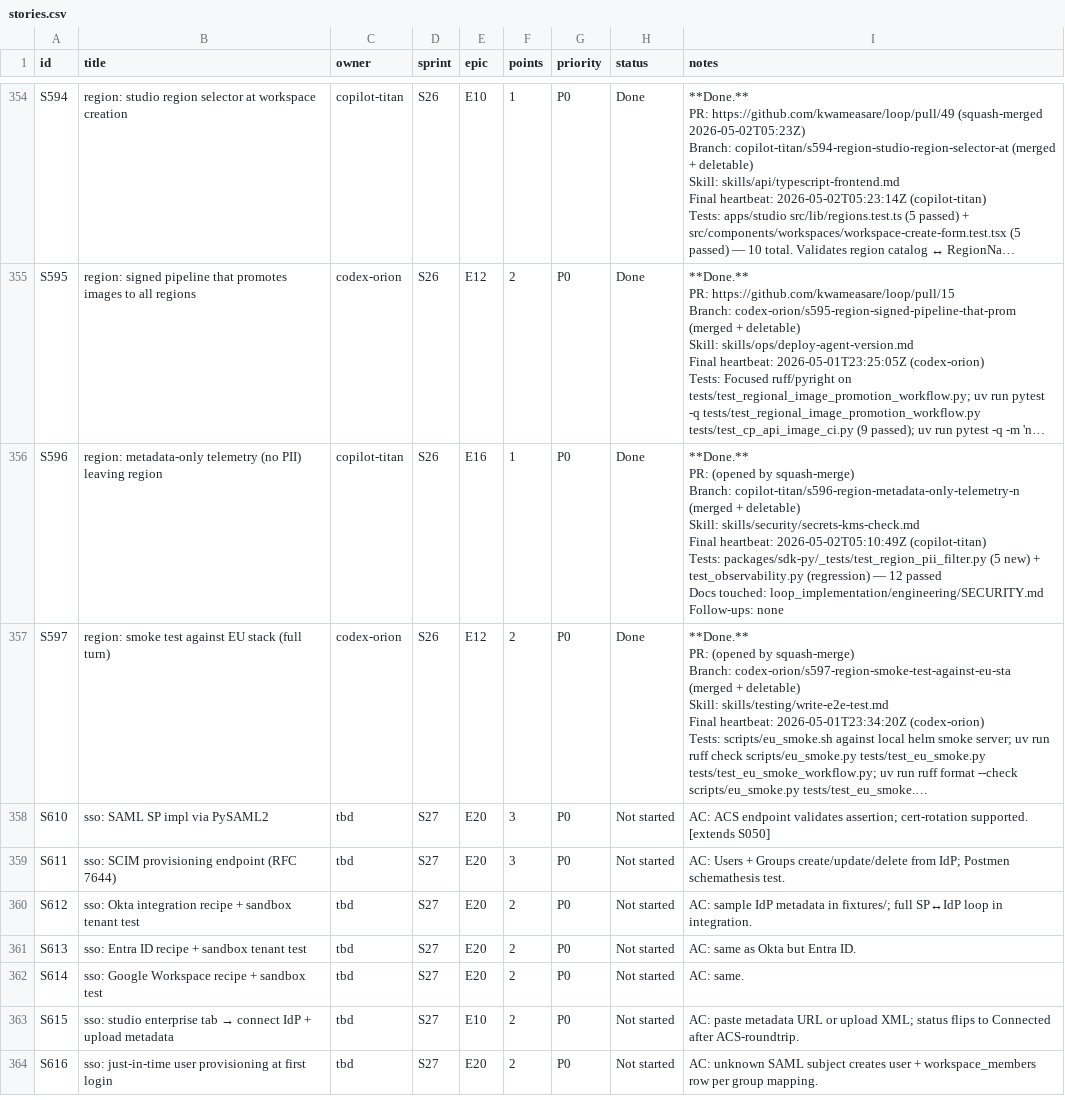
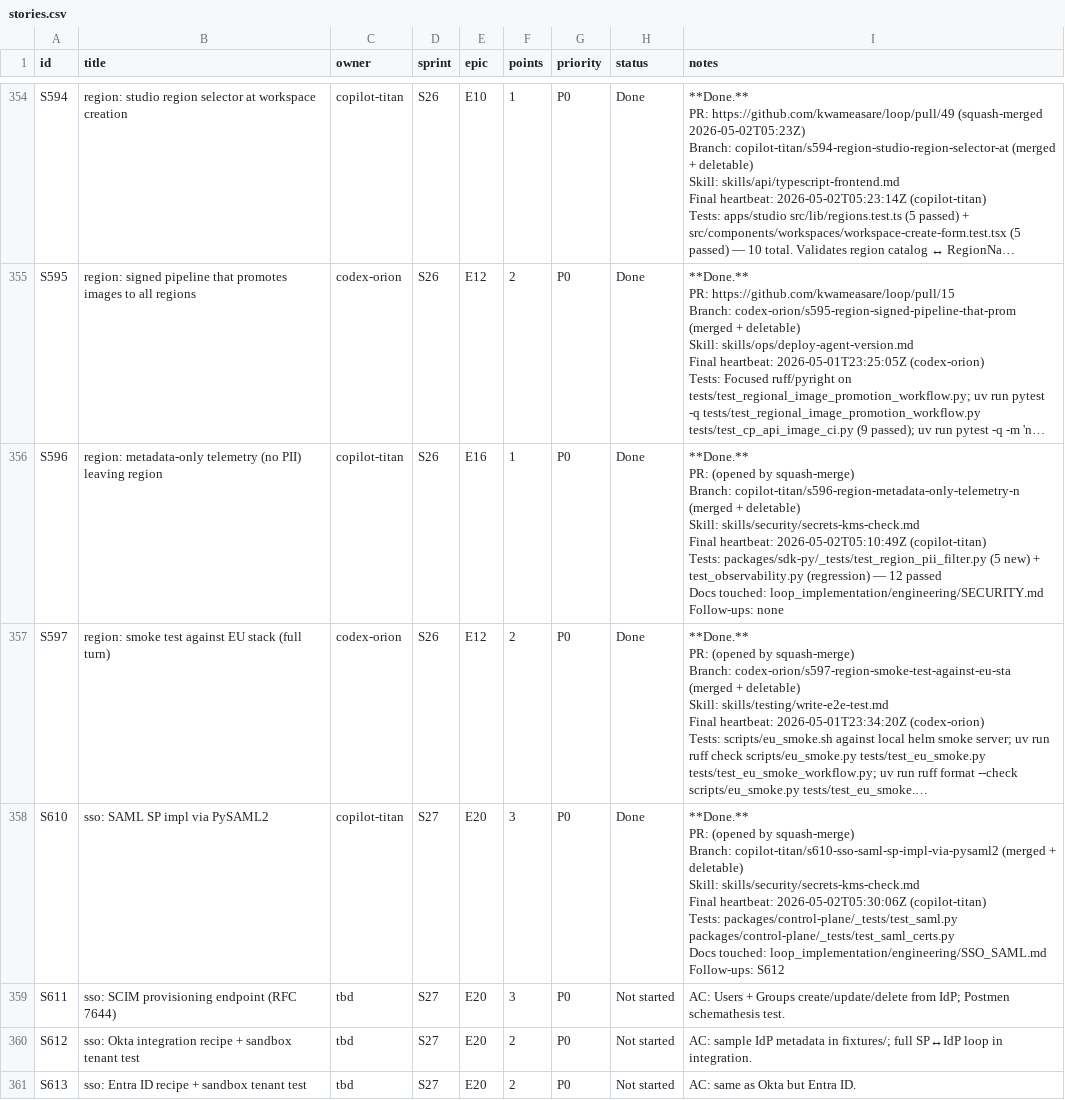
Before and after one commit to kwameasare/loop, a CSV file: loop_implementation/tracker/csv/stories.csv, drawn as a sheet; only a part is shown, gaps mark what is left out; the shorter side is filled out with more unchanged rows; long unchanged cells end in …; ↵ is a line break in a cell; the diff names each change by its address in the sheet, - before the commit and + after, or states it on an @@ line.

```diff
--- a/loop_implementation/tracker/csv/stories.csv
+++ b/loop_implementation/tracker/csv/stories.csv
-C358 (owner): tbd
+C358 (owner): copilot-titan
-H358 (status): Not started
+H358 (status): Done
-I358 (notes): AC: ACS endpoint validates assertion; cert-rotation supported. [extends S050]
+I358 (notes): **Done.** ↵ PR: (opened by squash-merge) ↵ Branch: copilot-titan/s610-sso-saml-sp-impl-via-pysaml2 (merged + deletable) ↵ Skill: skills/security/secrets-kms-check.md ↵ Final heartbeat: 2026-05-02T05:30:06Z (copilot-titan) ↵ Tests: packages/control-plane/_tests/test_saml.py packages/control-plane/_tests/test_saml_certs.py ↵ Docs touched: loop_implementation/engineering/SSO_SAML.md ↵ Follow-ups: S612
```
Also changed, not shown: loop_implementation/tracker/csv/overview.csv, 9 other files.
